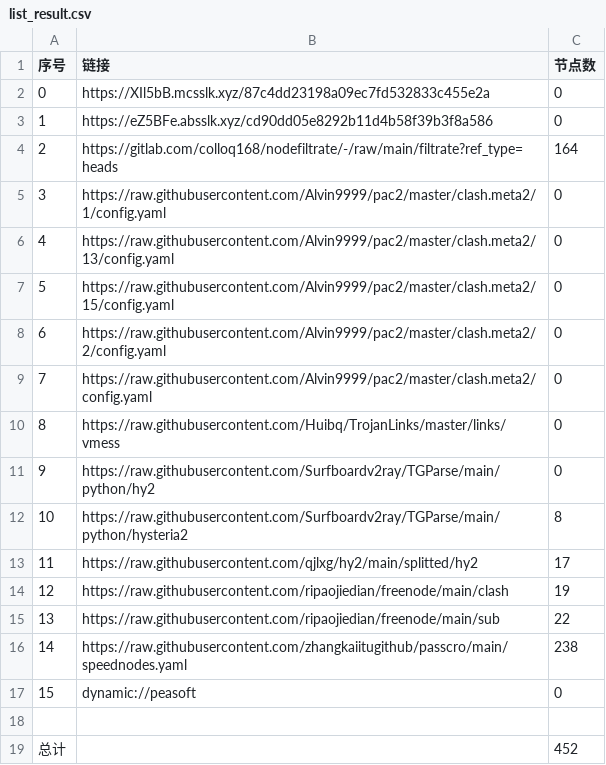
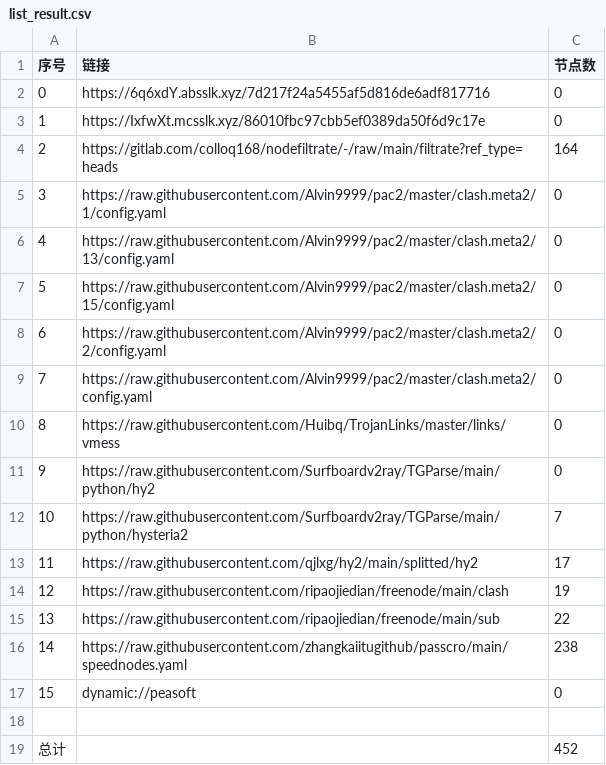
Before and after one commit to akflytiger/AutoMergePublicNodes, a CSV file: list_result.csv, drawn as a sheet.

```diff
--- a/list_result.csv
+++ b/list_result.csv
@@ -1,4 +1,4 @@
 序号,链接,节点数
-0,https://XIl5bB.mcsslk.xyz/87c4dd23198a09ec7fd532833c455e2a,0
-1,https://eZ5BFe.absslk.xyz/cd90dd05e8292b11d4b58f39b3f8a586,0
+0,https://6q6xdY.absslk.xyz/7d217f24a5455af5d816de6adf817716,0
+1,https://IxfwXt.mcsslk.xyz/86010fbc97cbb5ef0389da50f6d9c17e,0
 2,https://gitlab.com/colloq168/nodefiltrate/-/raw/main/filtrate?ref_type=heads,164
@@ -11,3 +11,3 @@
 9,https://raw.githubusercontent.com/Surfboardv2ray/TGParse/main/python/hy2,0
-10,https://raw.githubusercontent.com/Surfboardv2ray/TGParse/main/python/hysteria2,8
+10,https://raw.githubusercontent.com/Surfboardv2ray/TGParse/main/python/hysteria2,7
 11,https://raw.githubusercontent.com/qjlxg/hy2/main/splitted/hy2,17
```
Also changed, not shown: 6 other files.
